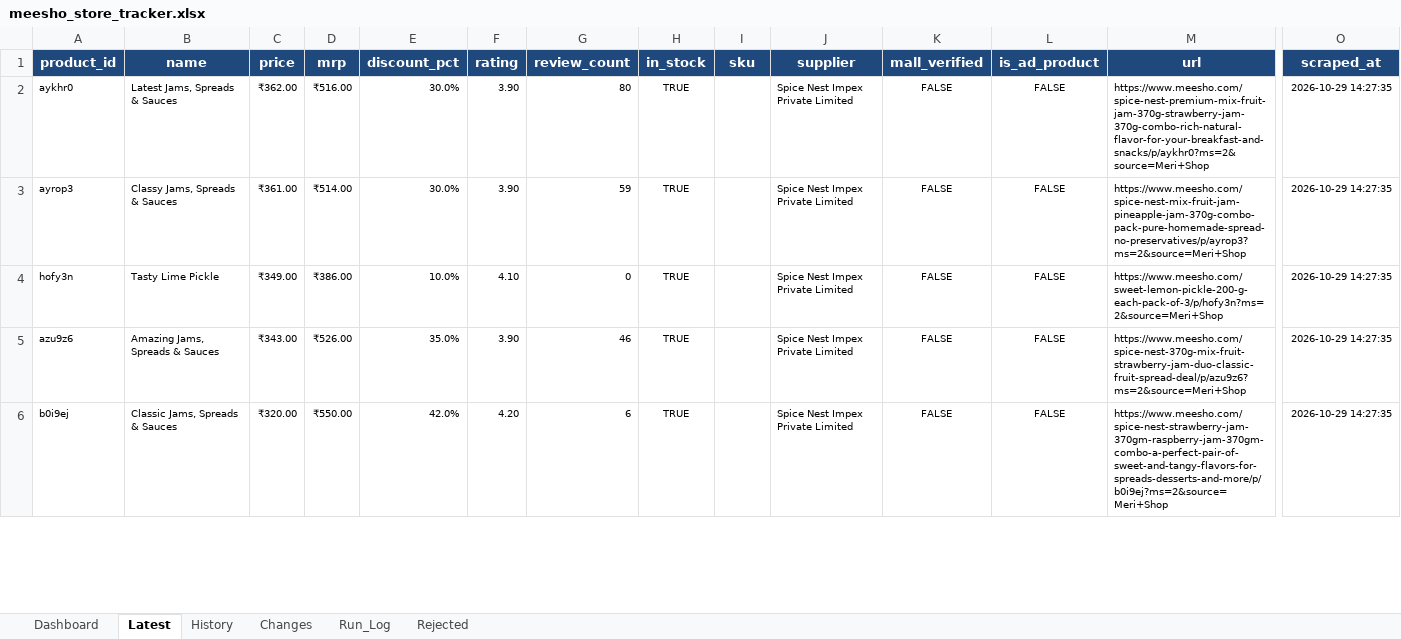
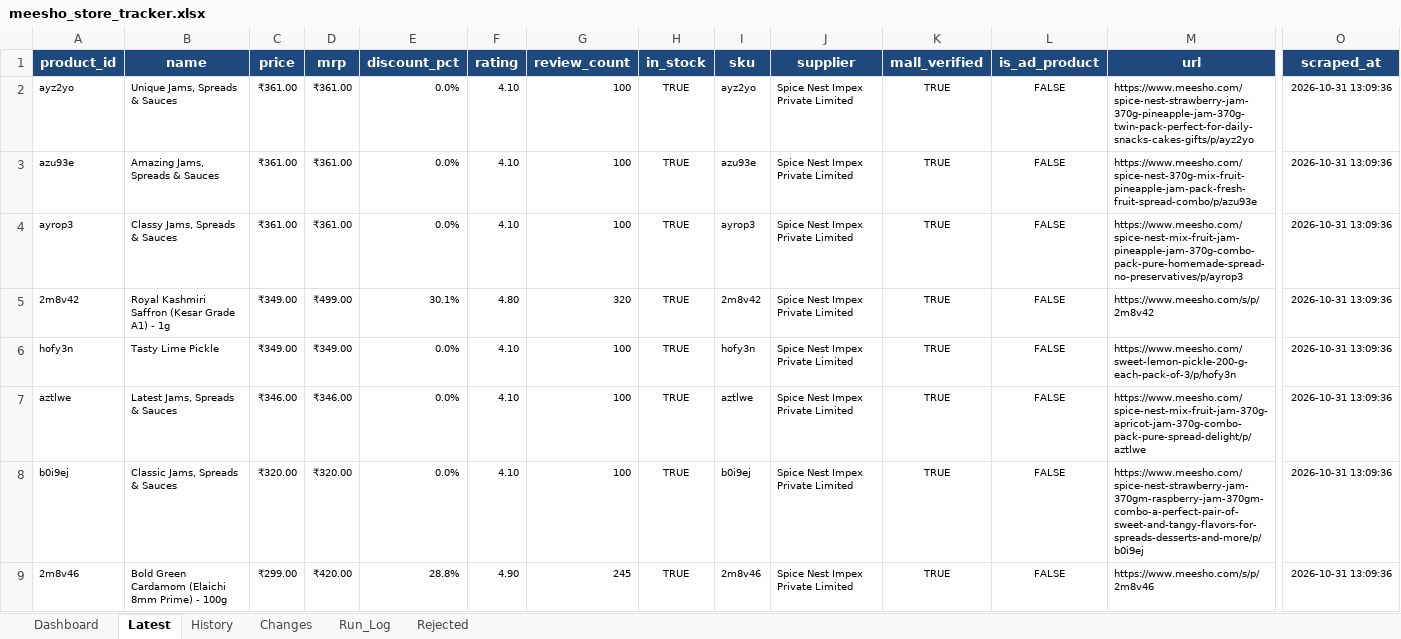
Before and after one commit to parth-limitless/Parth-E-com, an Excel workbook: output/meesho_store_tracker.xlsx, sheet Latest, drawn as a sheet; only a part is shown, gaps mark what is left out; values as stored, in another font and other column widths than the file's, no borders; removed rows and columns are numbered as before the commit, all else as after; rows hold the shown columns only; the diff covers the shown part only; the diff names each change by its address in the sheet, - before the commit and + after, or states it on an @@ line.

Commit message:
feat(meesho): 24h store visit & SKU catalog sync automation [skip ci]

```diff
--- a/output/meesho_store_tracker.xlsx (sheet Latest)
+++ b/output/meesho_store_tracker.xlsx (sheet Latest)
-row 2: aykhr0 | Latest Jams, Spreads & Sauces | ₹362.00 | ₹516.00 | 30.0% | 3.90 | 80 | TRUE |  | Spice Nest Impex Private Limited | FALSE | FALSE | https://www.meesho.com/spice-nest-premium-mix-fruit-jam-370g-strawberry-jam-370g-combo-rich-natural-flavor-for-your-breakfast-and-snacks/p/aykhr0?ms=2&source=Meri+Shop | 2026-10-29 14:27:35
+row 2: ayz2yo | Unique Jams, Spreads & Sauces | ₹361.00 | ₹361.00 | 0.0% | 4.10 | 100 | TRUE | ayz2yo | Spice Nest Impex Private Limited | TRUE | FALSE | https://www.meesho.com/spice-nest-strawberry-jam-370g-pineapple-jam-370g-twin-pack-perfect-for-daily-snacks-cakes-gifts/p/ayz2yo | 2026-10-31 13:09:36
+row 3: azu93e | Amazing Jams, Spreads & Sauces | ₹361.00 | ₹361.00 | 0.0% | 4.10 | 100 | TRUE | azu93e | Spice Nest Impex Private Limited | TRUE | FALSE | https://www.meesho.com/spice-nest-370g-mix-fruit-pineapple-jam-pack-fresh-fruit-spread-combo/p/azu93e | 2026-10-31 13:09:36
-D4 (mrp): ₹514.00
+D4 (mrp): ₹361.00
-E4 (discount_pct): 30.0%
+E4 (discount_pct): 0.0%
-F4 (rating): 3.90
+F4 (rating): 4.10
-G4 (review_count): 59
+G4 (review_count): 100
-I4 (sku): (empty)
+I4 (sku): ayrop3
-K4 (mall_verified): FALSE
+K4 (mall_verified): TRUE
-M4 (url): https://www.meesho.com/spice-nest-mix-fruit-jam-pineapple-jam-370g-combo-pack-pure-homemade-spread-no-preservatives/p/ayrop3?ms=2&source=Meri+Shop
+M4 (url): https://www.meesho.com/spice-nest-mix-fruit-jam-pineapple-jam-370g-combo-pack-pure-homemade-spread-no-preservatives/p/ayrop3
-O4 (scraped_at): 2026-10-29 14:27:35
+O4 (scraped_at): 2026-10-31 13:09:36
+row 5: 2m8v42 | Royal Kashmiri Saffron (Kesar Grade A1) - 1g | ₹349.00 | ₹499.00 | 30.1% | 4.80 | 320 | TRUE | 2m8v42 | Spice Nest Impex Private Limited | TRUE | FALSE | https://www.meesho.com/s/p/2m8v42 | 2026-10-31 13:09:36
-D6 (mrp): ₹386.00
+D6 (mrp): ₹349.00
-E6 (discount_pct): 10.0%
+E6 (discount_pct): 0.0%
-G6 (review_count): 0
+G6 (review_count): 100
-I6 (sku): (empty)
+I6 (sku): hofy3n
-K6 (mall_verified): FALSE
+K6 (mall_verified): TRUE
-M6 (url): https://www.meesho.com/sweet-lemon-pickle-200-g-each-pack-of-3/p/hofy3n?ms=2&source=Meri+Shop
+M6 (url): https://www.meesho.com/sweet-lemon-pickle-200-g-each-pack-of-3/p/hofy3n
-O6 (scraped_at): 2026-10-29 14:27:35
+O6 (scraped_at): 2026-10-31 13:09:36
-row 5: azu9z6 | Amazing Jams, Spreads & Sauces | ₹343.00 | ₹526.00 | 35.0% | 3.90 | 46 | TRUE |  | Spice Nest Impex Private Limited | FALSE | FALSE | https://www.meesho.com/spice-nest-370g-mix-fruit-strawberry-jam-duo-classic-fruit-spread-deal/p/azu9z6?ms=2&source=Meri+Shop | 2026-10-29 14:27:35
+row 7: aztlwe | Latest Jams, Spreads & Sauces | ₹346.00 | ₹346.00 | 0.0% | 4.10 | 100 | TRUE | aztlwe | Spice Nest Impex Private Limited | TRUE | FALSE | https://www.meesho.com/spice-nest-mix-fruit-jam-370g-apricot-jam-370g-combo-pack-pure-spread-delight/p/aztlwe | 2026-10-31 13:09:36
-D8 (mrp): ₹550.00
+D8 (mrp): ₹320.00
-E8 (discount_pct): 42.0%
+E8 (discount_pct): 0.0%
-F8 (rating): 4.20
+F8 (rating): 4.10
-G8 (review_count): 6
+G8 (review_count): 100
-I8 (sku): (empty)
+I8 (sku): b0i9ej
-K8 (mall_verified): FALSE
+K8 (mall_verified): TRUE
-M8 (url): https://www.meesho.com/spice-nest-strawberry-jam-370gm-raspberry-jam-370gm-combo-a-perfect-pair-of-sweet-and-tangy-flavors-for-spreads-desserts-and-more/p/b0i9ej?ms=2&source=Meri+Shop
+M8 (url): https://www.meesho.com/spice-nest-strawberry-jam-370gm-raspberry-jam-370gm-combo-a-perfect-pair-of-sweet-and-tangy-flavors-for-spreads-desserts-and-more/p/b0i9ej
-O8 (scraped_at): 2026-10-29 14:27:35
+O8 (scraped_at): 2026-10-31 13:09:36
+row 9: 2m8v46 | Bold Green Cardamom (Elaichi 8mm Prime) - 100g | ₹299.00 | ₹420.00 | 28.8% | 4.90 | 245 | TRUE | 2m8v46 | Spice Nest Impex Private Limited | TRUE | FALSE | https://www.meesho.com/s/p/2m8v46 | 2026-10-31 13:09:36
```
Also changed, not shown: 54 added rows, 10 removed rows and 38 edited cells elsewhere in this sheet, sheet History, sheet Run_Log, sheet Dashboard, spice-nest-hub/output/meesho_store_tracker.xlsx, 17 other files.
